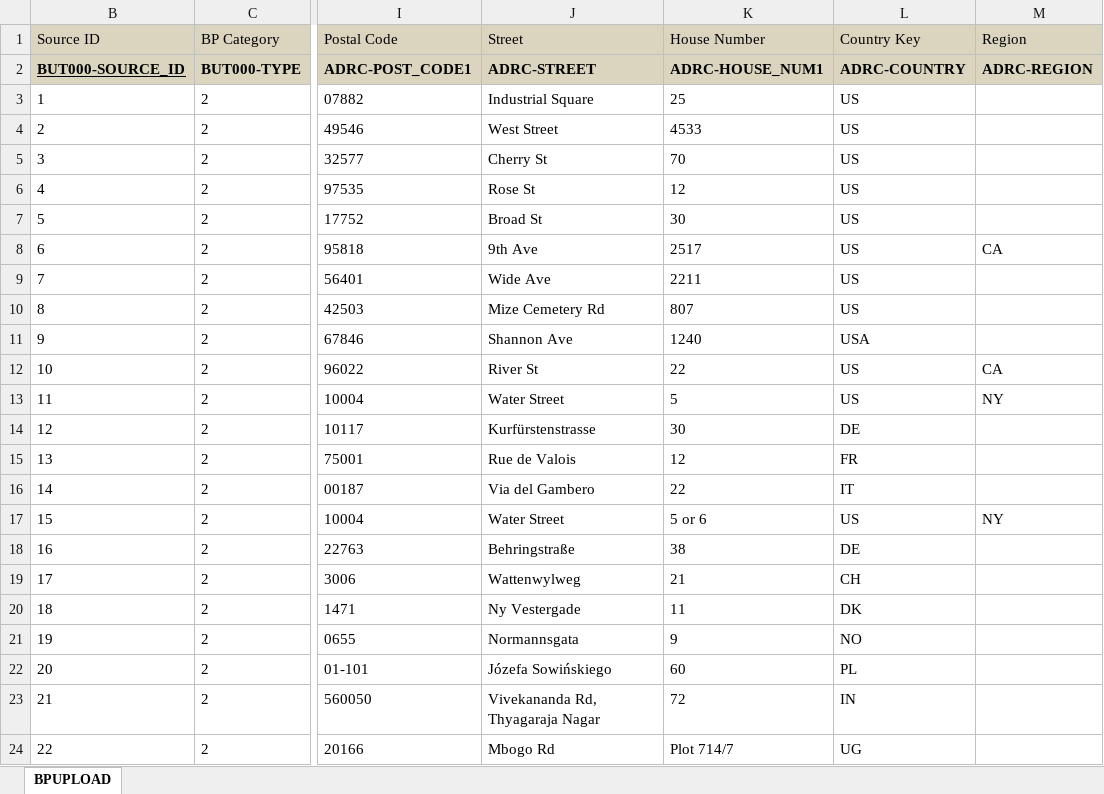
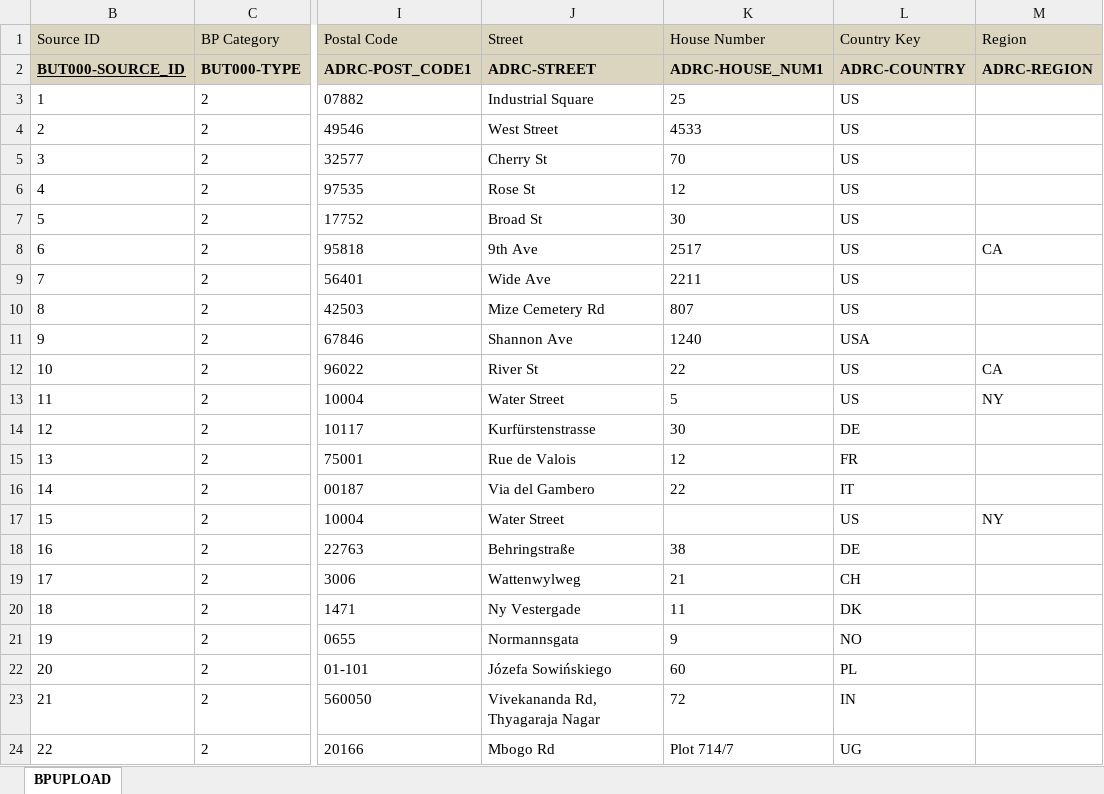
Before and after one commit to SAP-samples/teched2023-DA160, an Excel workbook: exercises/ex3/Hands-On-Upload-File.xlsx, sheet BPUPLOAD, drawn as a sheet; only a part is shown, gaps mark what is left out; values as stored, in another font and other column widths than the file's, no borders; the diff names each change by its address in the sheet, - before the commit and + after, or states it on an @@ line.

Commit message:
Update Hands-On-Upload-File.xlsx

```diff
--- a/exercises/ex3/Hands-On-Upload-File.xlsx (sheet BPUPLOAD)
+++ b/exercises/ex3/Hands-On-Upload-File.xlsx (sheet BPUPLOAD)
-K17 (House Number): 5 or 6
+K17 (House Number): (empty)
```
